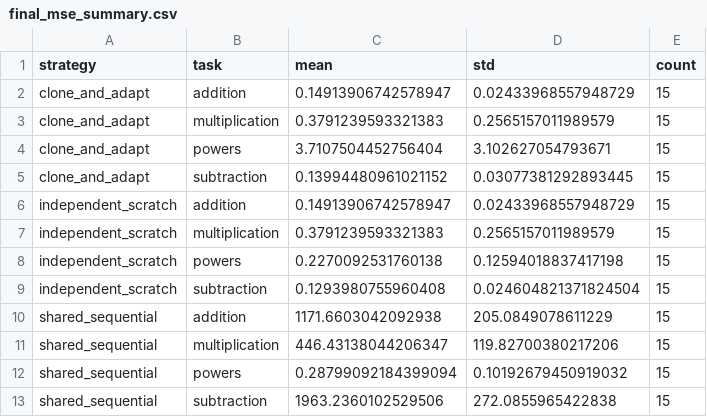
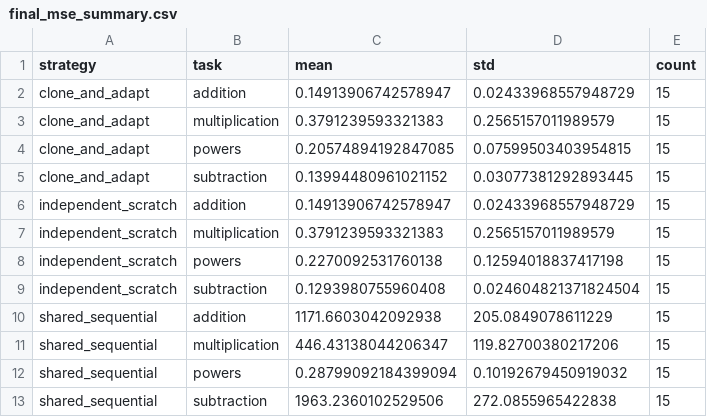
Before and after one commit to kobros-tech/skill-cloning, a CSV file: results/final_mse_summary.csv, drawn as a sheet.

```diff
--- a/results/final_mse_summary.csv
+++ b/results/final_mse_summary.csv
@@ -3,3 +3,3 @@ clone_and_adapt,addition,0.14913906742578947,0.02433968557948729,15
 clone_and_adapt,multiplication,0.3791239593321383,0.2565157011989579,15
-clone_and_adapt,powers,3.7107504452756404,3.102627054793671,15
+clone_and_adapt,powers,0.20574894192847085,0.07599503403954815,15
 clone_and_adapt,subtraction,0.13994480961021152,0.03077381292893445,15
```
Also changed, not shown: results/convergence.csv, results/convergence_summary.csv, 16 other files.
